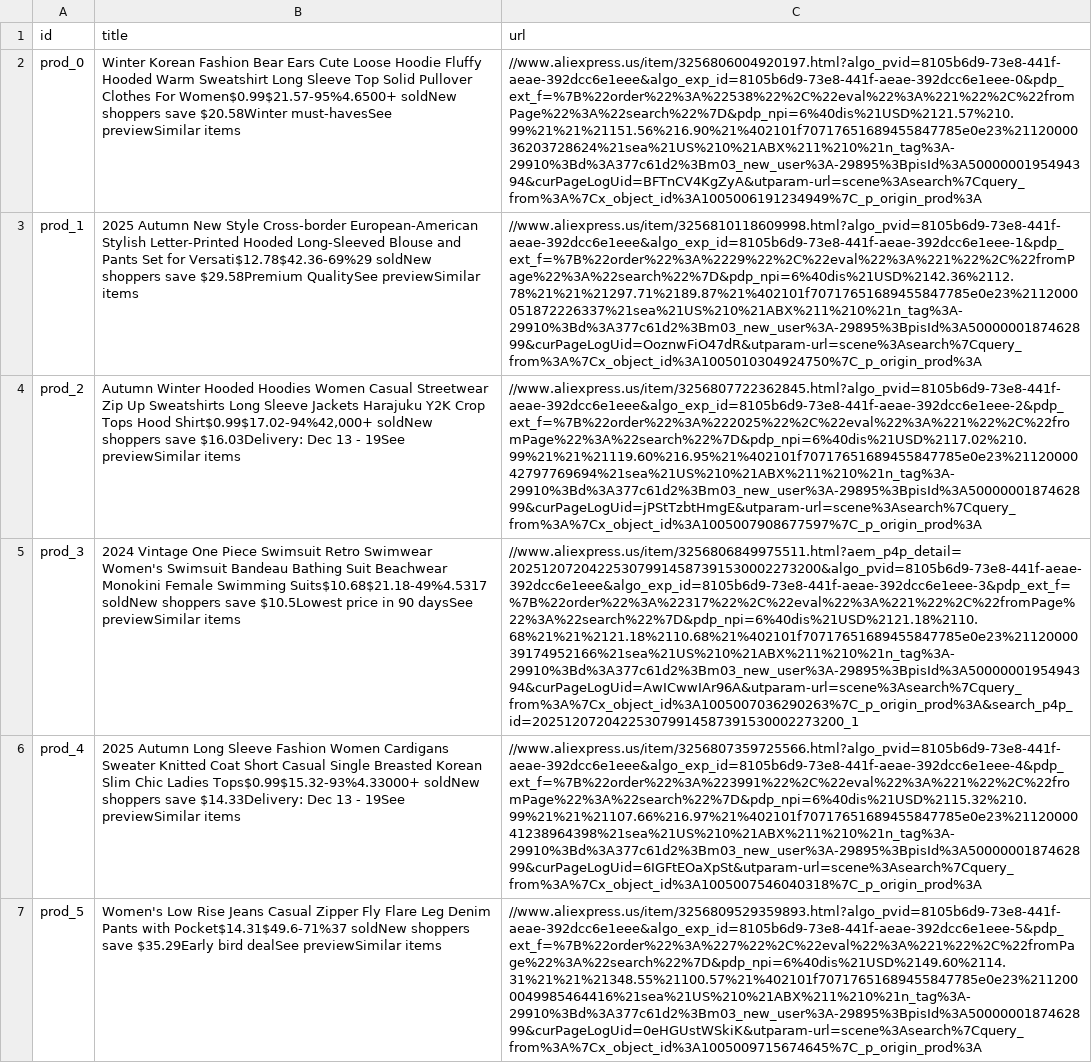
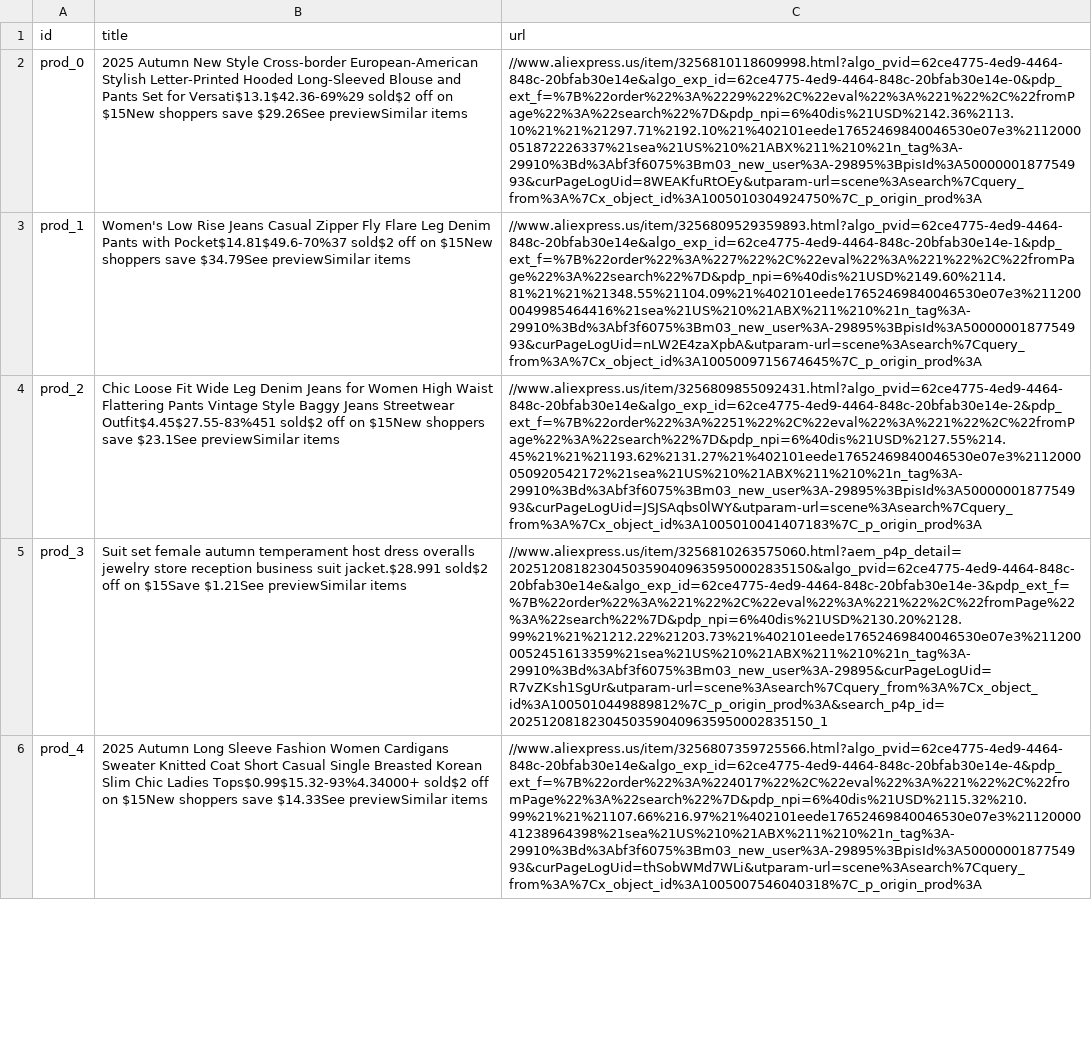
Before and after one commit to Hacke025/ai-dropship-automation, a CSV file: storefront/products.csv, drawn as a sheet; only a part is shown; removed rows and columns are numbered as before the commit, all else as after; the diff covers the shown part only; the diff names each change by its address in the sheet, - before the commit and + after, or states it on an @@ line.

Commit message:
Clean product regeneration

```diff
--- a/storefront/products.csv
+++ b/storefront/products.csv
-B2 (title): Winter Korean Fashion Bear Ears Cute Loose Hoodie Fluffy Hooded Warm Sweatshirt Long Sleeve Top Solid Pullover Clothes For Women$0.99$21.57-95%4.6500+ soldNew shoppers save $20.58Winter must-havesSee previewSimilar items
+B2 (title): 2025 Autumn New Style Cross-border European-American Stylish Letter-Printed Hooded Long-Sleeved Blouse and Pants Set for Versati$13.1$42.36-69%29 sold$2 off on $15New shoppers save $29.26See previewSimilar items
-C2 (url): //www.aliexpress.us/item/3256806004920197.html?algo_pvid=8105b6d9-73e8-441f-aeae-392dcc6e1eee&algo_exp_id=8105b6d9-73e8-441f-aeae-392dcc6e1eee-0&pdp_ext_f=%7B%22order%22%3A%22538%22%2C%22eval%22%3A%221%22%2C%22fromPage%22%3A%22search%22%7D&pdp_npi=6%40dis%21USD%2121.57%210.99%21%21%21151.56%216.90%21%402101f70717651689455847785e0e23%2112000036203728624%21sea%21US%210%21ABX%211%210%21n_tag%3A-29910%3Bd%3A377c61d2%3Bm03_new_user%3A-29895%3BpisId%3A5000000195494394&curPageLogUid=BFTnCV4KgZyA&utparam-url=scene%3Asearch%7Cquery_from%3A%7Cx_object_id%3A1005006191234949%7C_p_origin_prod%3A
+C2 (url): //www.aliexpress.us/item/3256810118609998.html?algo_pvid=62ce4775-4ed9-4464-848c-20bfab30e14e&algo_exp_id=62ce4775-4ed9-4464-848c-20bfab30e14e-0&pdp_ext_f=%7B%22order%22%3A%2229%22%2C%22eval%22%3A%221%22%2C%22fromPage%22%3A%22search%22%7D&pdp_npi=6%40dis%21USD%2142.36%2113.10%21%21%21297.71%2192.10%21%402101eede17652469840046530e07e3%2112000051872226337%21sea%21US%210%21ABX%211%210%21n_tag%3A-29910%3Bd%3Abf3f6075%3Bm03_new_user%3A-29895%3BpisId%3A5000000187754993&curPageLogUid=8WEAKfuRtOEy&utparam-url=scene%3Asearch%7Cquery_from%3A%7Cx_object_id%3A1005010304924750%7C_p_origin_prod%3A
-B3 (title): 2025 Autumn New Style Cross-border European-American Stylish Letter-Printed Hooded Long-Sleeved Blouse and Pants Set for Versati$12.78$42.36-69%29 soldNew shoppers save $29.58Premium QualitySee previewSimilar items
+B3 (title): Women's Low Rise Jeans Casual Zipper Fly Flare Leg Denim Pants with Pocket$14.81$49.6-70%37 sold$2 off on $15New shoppers save $34.79See previewSimilar items
-C3 (url): //www.aliexpress.us/item/3256810118609998.html?algo_pvid=8105b6d9-73e8-441f-aeae-392dcc6e1eee&algo_exp_id=8105b6d9-73e8-441f-aeae-392dcc6e1eee-1&pdp_ext_f=%7B%22order%22%3A%2229%22%2C%22eval%22%3A%221%22%2C%22fromPage%22%3A%22search%22%7D&pdp_npi=6%40dis%21USD%2142.36%2112.78%21%21%21297.71%2189.87%21%402101f70717651689455847785e0e23%2112000051872226337%21sea%21US%210%21ABX%211%210%21n_tag%3A-29910%3Bd%3A377c61d2%3Bm03_new_user%3A-29895%3BpisId%3A5000000187462899&curPageLogUid=OoznwFiO47dR&utparam-url=scene%3Asearch%7Cquery_from%3A%7Cx_object_id%3A1005010304924750%7C_p_origin_prod%3A
+C3 (url): //www.aliexpress.us/item/3256809529359893.html?algo_pvid=62ce4775-4ed9-4464-848c-20bfab30e14e&algo_exp_id=62ce4775-4ed9-4464-848c-20bfab30e14e-1&pdp_ext_f=%7B%22order%22%3A%227%22%2C%22eval%22%3A%221%22%2C%22fromPage%22%3A%22search%22%7D&pdp_npi=6%40dis%21USD%2149.60%2114.81%21%21%21348.55%21104.09%21%402101eede17652469840046530e07e3%2112000049985464416%21sea%21US%210%21ABX%211%210%21n_tag%3A-29910%3Bd%3Abf3f6075%3Bm03_new_user%3A-29895%3BpisId%3A5000000187754993&curPageLogUid=nLW2E4zaXpbA&utparam-url=scene%3Asearch%7Cquery_from%3A%7Cx_object_id%3A1005009715674645%7C_p_origin_prod%3A
-B4 (title): Autumn Winter Hooded Hoodies Women Casual Streetwear Zip Up Sweatshirts Long Sleeve Jackets Harajuku Y2K Crop Tops Hood Shirt$0.99$17.02-94%42,000+ soldNew shoppers save $16.03Delivery: Dec 13 - 19See previewSimilar items
+B4 (title): Chic Loose Fit Wide Leg Denim Jeans for Women High Waist Flattering Pants Vintage Style Baggy Jeans Streetwear Outfit$4.45$27.55-83%451 sold$2 off on $15New shoppers save $23.1See previewSimilar items
-C4 (url): //www.aliexpress.us/item/3256807722362845.html?algo_pvid=8105b6d9-73e8-441f-aeae-392dcc6e1eee&algo_exp_id=8105b6d9-73e8-441f-aeae-392dcc6e1eee-2&pdp_ext_f=%7B%22order%22%3A%222025%22%2C%22eval%22%3A%221%22%2C%22fromPage%22%3A%22search%22%7D&pdp_npi=6%40dis%21USD%2117.02%210.99%21%21%21119.60%216.95%21%402101f70717651689455847785e0e23%2112000042797769694%21sea%21US%210%21ABX%211%210%21n_tag%3A-29910%3Bd%3A377c61d2%3Bm03_new_user%3A-29895%3BpisId%3A5000000187462899&curPageLogUid=jPStTzbtHmgE&utparam-url=scene%3Asearch%7Cquery_from%3A%7Cx_object_id%3A1005007908677597%7C_p_origin_prod%3A
+C4 (url): //www.aliexpress.us/item/3256809855092431.html?algo_pvid=62ce4775-4ed9-4464-848c-20bfab30e14e&algo_exp_id=62ce4775-4ed9-4464-848c-20bfab30e14e-2&pdp_ext_f=%7B%22order%22%3A%2251%22%2C%22eval%22%3A%221%22%2C%22fromPage%22%3A%22search%22%7D&pdp_npi=6%40dis%21USD%2127.55%214.45%21%21%21193.62%2131.27%21%402101eede17652469840046530e07e3%2112000050920542172%21sea%21US%210%21ABX%211%210%21n_tag%3A-29910%3Bd%3Abf3f6075%3Bm03_new_user%3A-29895%3BpisId%3A5000000187754993&curPageLogUid=JSJSAqbs0lWY&utparam-url=scene%3Asearch%7Cquery_from%3A%7Cx_object_id%3A1005010041407183%7C_p_origin_prod%3A
-B5 (title): 2024 Vintage One Piece Swimsuit Retro Swimwear Women's Swimsuit Bandeau Bathing Suit Beachwear Monokini Female Swimming Suits$10.68$21.18-49%4.5317 soldNew shoppers save $10.5Lowest price in 90 daysSee previewSimilar items
+B5 (title): Suit set female autumn temperament host dress overalls jewelry store reception business suit jacket.$28.991 sold$2 off on $15Save $1.21See previewSimilar items
-C5 (url): //www.aliexpress.us/item/3256806849975511.html?aem_p4p_detail=202512072042253079914587391530002273200&algo_pvid=8105b6d9-73e8-441f-aeae-392dcc6e1eee&algo_exp_id=8105b6d9-73e8-441f-aeae-392dcc6e1eee-3&pdp_ext_f=%7B%22order%22%3A%22317%22%2C%22eval%22%3A%221%22%2C%22fromPage%22%3A%22search%22%7D&pdp_npi=6%40dis%21USD%2121.18%2110.68%21%21%2121.18%2110.68%21%402101f70717651689455847785e0e23%2112000039174952166%21sea%21US%210%21ABX%211%210%21n_tag%3A-29910%3Bd%3A377c61d2%3Bm03_new_user%3A-29895%3BpisId%3A5000000195494394&curPageLogUid=AwICwwIAr96A&utparam-url=scene%3Asearch%7Cquery_from%3A%7Cx_object_id%3A1005007036290263%7C_p_origin_prod%3A&search_p4p_id=202512072042253079914587391530002273200_1
+C5 (url): //www.aliexpress.us/item/3256810263575060.html?aem_p4p_detail=20251208182304503590409635950002835150&algo_pvid=62ce4775-4ed9-4464-848c-20bfab30e14e&algo_exp_id=62ce4775-4ed9-4464-848c-20bfab30e14e-3&pdp_ext_f=%7B%22order%22%3A%221%22%2C%22eval%22%3A%221%22%2C%22fromPage%22%3A%22search%22%7D&pdp_npi=6%40dis%21USD%2130.20%2128.99%21%21%21212.22%21203.73%21%402101eede17652469840046530e07e3%2112000052451613359%21sea%21US%210%21ABX%211%210%21n_tag%3A-29910%3Bd%3Abf3f6075%3Bm03_new_user%3A-29895&curPageLogUid=R7vZKsh1SgUr&utparam-url=scene%3Asearch%7Cquery_from%3A%7Cx_object_id%3A1005010449889812%7C_p_origin_prod%3A&search_p4p_id=20251208182304503590409635950002835150_1
-B6 (title): …Chic Ladies Tops$0.99$15.32-93%4.33000+ soldNew shoppers save $14.33Delivery: Dec 13 - 19See previewSimilar items
+B6 (title): …Chic Ladies Tops$0.99$15.32-93%4.34000+ sold$2 off on $15New shoppers save $14.33See previewSimilar items
-C6 (url): //www.aliexpress.us/item/3256807359725566.html?algo_pvid=8105b6d9-73e8-441f-aeae-392dcc6e1eee&algo_exp_id=8105b6d9-73e8-441f-aeae-392dcc6e1eee-4&pdp_ext_f=%7B%22order%22%3A%223991%22%2C%22eval%22%3A%221%22%2C%22fromPage%22%3A%22search%22%7D&pdp_npi=6%40dis%21USD%2115.32%210.99%21%21%21107.66%216.97%21%402101f70717651689455847785e0e23%2112000041238964398%21sea%21US%210%21ABX%211%210%21n_tag%3A-29910%3Bd%3A377c61d2%3Bm03_new_user%3A-29895%3BpisId%3A5000000187462899&curPageLogUid=6IGFtEOaXpSt&utparam-url=scene%3Asearch%7Cquery_from%3A%7Cx_object_id%3A1005007546040318%7C_p_origin_prod%3A
+C6 (url): //www.aliexpress.us/item/3256807359725566.html?algo_pvid=62ce4775-4ed9-4464-848c-20bfab30e14e&algo_exp_id=62ce4775-4ed9-4464-848c-20bfab30e14e-4&pdp_ext_f=%7B%22order%22%3A%224017%22%2C%22eval%22%3A%221%22%2C%22fromPage%22%3A%22search%22%7D&pdp_npi=6%40dis%21USD%2115.32%210.99%21%21%21107.66%216.97%21%402101eede17652469840046530e07e3%2112000041238964398%21sea%21US%210%21ABX%211%210%21n_tag%3A-29910%3Bd%3Abf3f6075%3Bm03_new_user%3A-29895%3BpisId%3A5000000187754993&curPageLogUid=thSobWMd7WLi&utparam-url=scene%3Asearch%7Cquery_from%3A%7Cx_object_id%3A1005007546040318%7C_p_origin_prod%3A
-row 7: prod_5 | Women's Low Rise Jeans Casual Zipper Fly Flare Leg Denim Pants with Pocket$14.31$49.6-71%37 soldNew shoppers save $35.29Early bird dealSee previewSimilar items | //www.aliexpress.us/item/3256809529359893.html?algo_pvid=8105b6d9-73e8-441f-aeae-392dcc6e1eee&algo_exp_id=8105b6d9-73e8-441f-aeae-392dcc6e1eee-5&pdp_ext_f=%7B%22order%22%3A%227%22%2C%22eval%22%3A%221%22%2C%22fromPage%22%3A%22search%22%7D&pdp_npi=6%40dis%21USD%2149.60%2114.31%21%21%21348.55%21100.57%21%402101f70717651689455847785e0e23%2112000049985464416%21sea%21US%210%21ABX%211%210%21n_tag%3A-29910%3Bd%3A377c61d2%3Bm03_new_user%3A-29895%3BpisId%3A5000000187462899&curPageLogUid=0eHGUstWSkiK&utparam-url=scene%3Asearch%7Cquery_from%3A%7Cx_object_id%3A1005009715674645%7C_p_origin_prod%3A
```
Also changed, not shown: 1 added row, 1 removed row and 8 edited cells elsewhere in this file, 3 other files.
